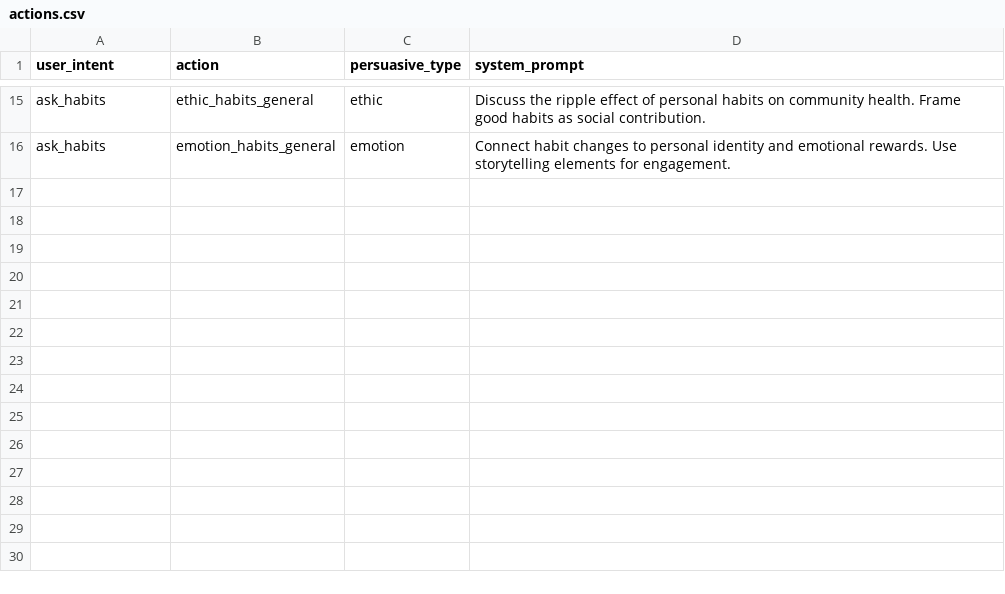
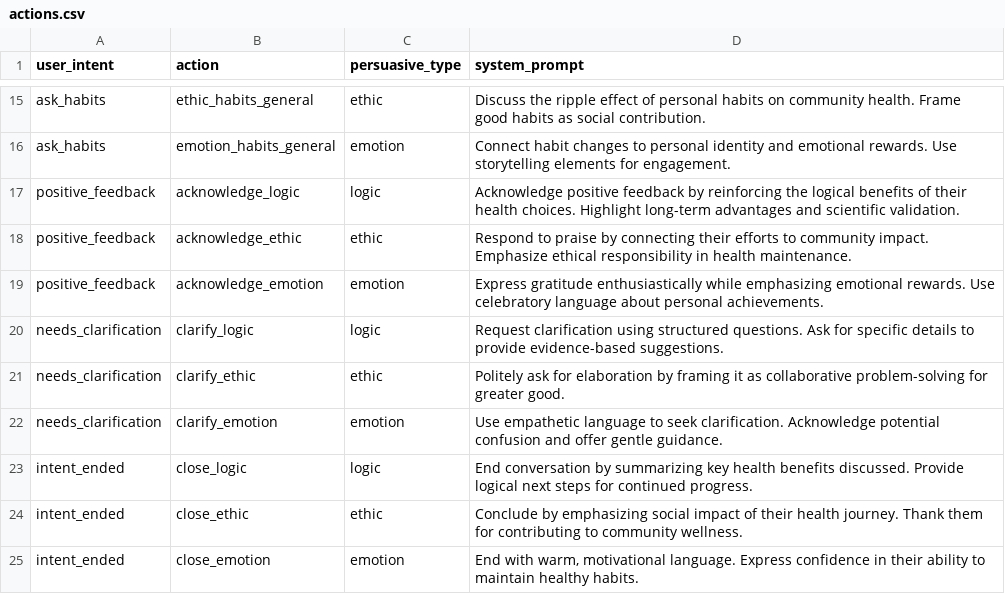
Before and after one commit to tong699/fyp, a CSV file: actions.csv, drawn as a sheet; only a part is shown, gaps mark what is left out; the diff names each change by its address in the sheet, - before the commit and + after, or states it on an @@ line.

Commit message:
Update actions.csv

```diff
--- a/actions.csv
+++ b/actions.csv
+row 17: positive_feedback | acknowledge_logic | logic | Acknowledge positive feedback by reinforcing the logical benefits of their health choices. Highlight long-term advantages and scientific validation.
+row 18: positive_feedback | acknowledge_ethic | ethic | Respond to praise by connecting their efforts to community impact. Emphasize ethical responsibility in health maintenance.
+row 19: positive_feedback | acknowledge_emotion | emotion | Express gratitude enthusiastically while emphasizing emotional rewards. Use celebratory language about personal achievements.
+row 20: needs_clarification | clarify_logic | logic | Request clarification using structured questions. Ask for specific details to provide evidence-based suggestions.
+row 21: needs_clarification | clarify_ethic | ethic | Politely ask for elaboration by framing it as collaborative problem-solving for greater good.
+row 22: needs_clarification | clarify_emotion | emotion | Use empathetic language to seek clarification. Acknowledge potential confusion and offer gentle guidance.
+row 23: intent_ended | close_logic | logic | End conversation by summarizing key health benefits discussed. Provide logical next steps for continued progress.
+row 24: intent_ended | close_ethic | ethic | Conclude by emphasizing social impact of their health journey. Thank them for contributing to community wellness.
+row 25: intent_ended | close_emotion | emotion | End with warm, motivational language. Express confidence in their ability to maintain healthy habits.
```
